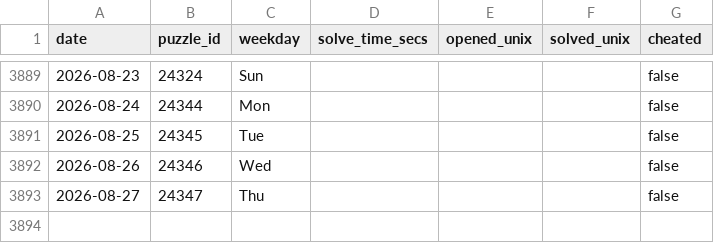
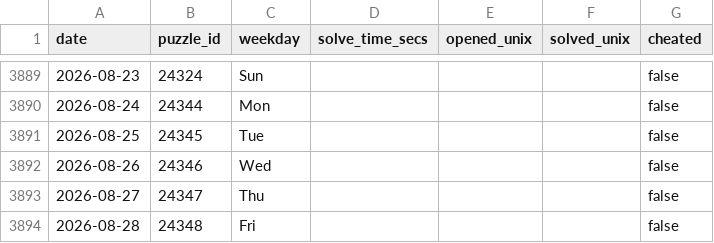
Before and after one commit to samleitermann/NYTCrosswordScraper, a CSV file: data.csv, drawn as a sheet; only a part is shown, gaps mark what is left out; the diff names each change by its address in the sheet, - before the commit and + after, or states it on an @@ line.

```diff
--- a/data.csv
+++ b/data.csv
+row 3894: 2026-08-28 | 24348 | Fri |  |  |  | false
```
Also changed, not shown: 2 other files.
